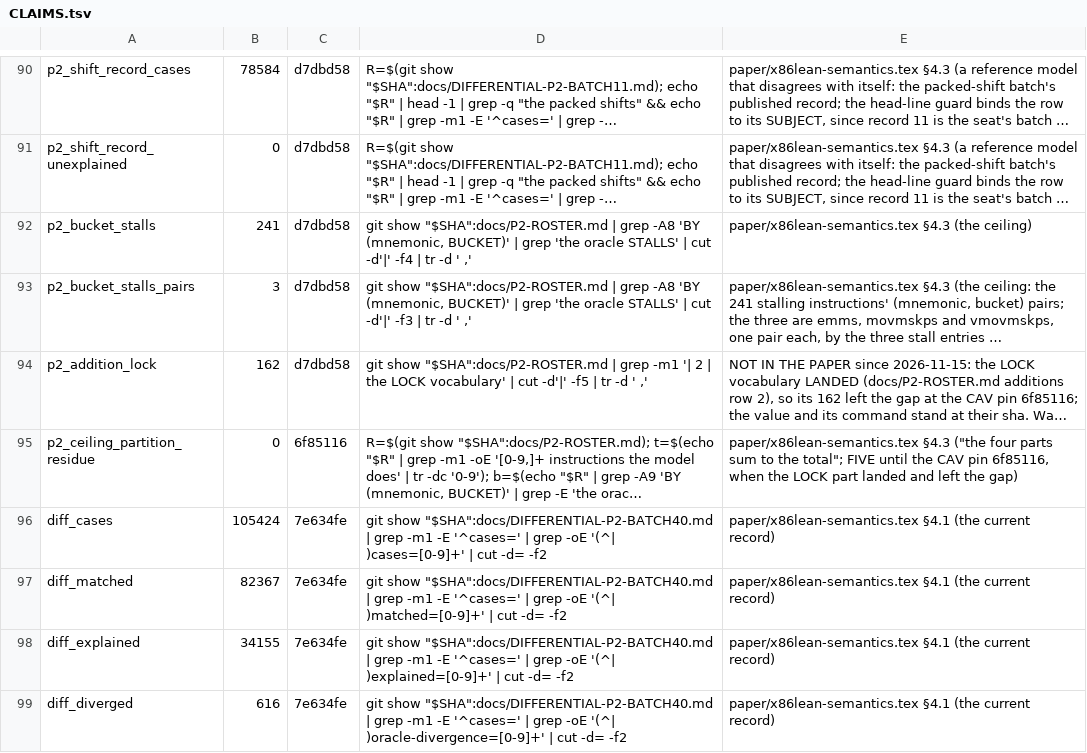
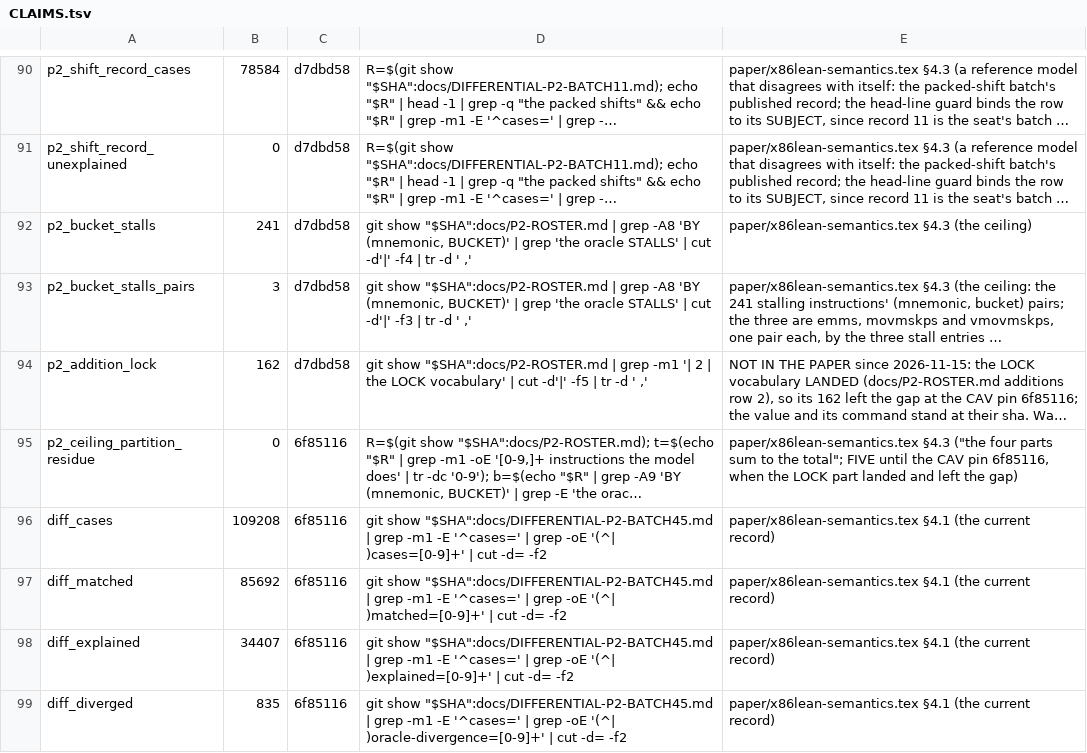
Before and after one commit to jyh/x86lean, a TSV file: docs/CLAIMS.tsv, drawn as a sheet; only a part is shown, gaps mark what is left out; long unchanged cells end in …; the diff covers the shown part only; the diff names each change by its address in the sheet, - before the commit and + after, or states it on an @@ line.

```diff
--- a/docs/CLAIMS.tsv
+++ b/docs/CLAIMS.tsv
-B96: 105424
+B96: 109208
-C96:C99: 7e634fe
+C96:C99: 6f85116
-D96: git show "$SHA":docs/DIFFERENTIAL-P2-BATCH40.md | grep…
+D96: git show "$SHA":docs/DIFFERENTIAL-P2-BATCH45.md | grep…
-B97: 82367
+B97: 85692
-D97: git show "$SHA":docs/DIFFERENTIAL-P2-BATCH40.md | grep…
+D97: git show "$SHA":docs/DIFFERENTIAL-P2-BATCH45.md | grep…
-B98: 34155
+B98: 34407
-D98: git show "$SHA":docs/DIFFERENTIAL-P2-BATCH40.md | grep…
+D98: git show "$SHA":docs/DIFFERENTIAL-P2-BATCH45.md | grep…
-B99: 616
+B99: 835
-D99: git show "$SHA":docs/DIFFERENTIAL-P2-BATCH40.md | grep…
+D99: git show "$SHA":docs/DIFFERENTIAL-P2-BATCH45.md | grep…
```
Also changed, not shown: 1 added row and 9 edited cells elsewhere in this file, 1 other file.
